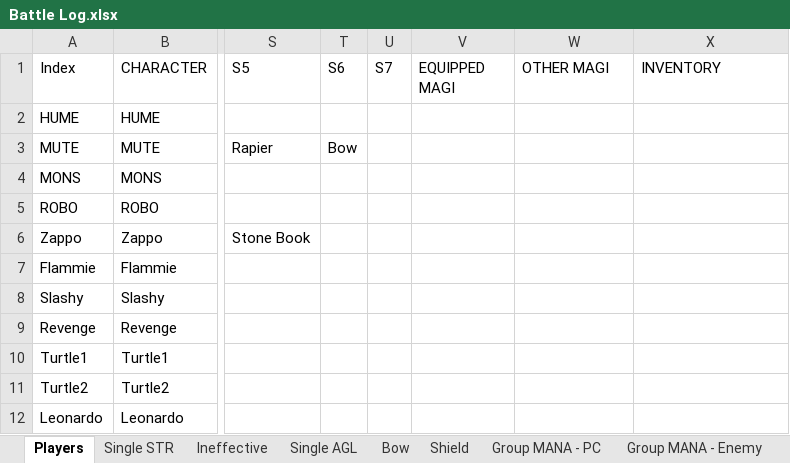
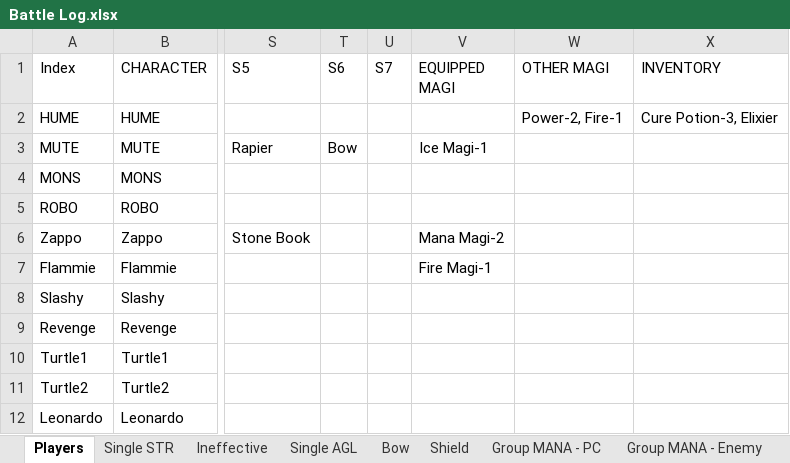
Before and after one commit to ActionIV/pillar, an Excel workbook: Battle Log.xlsx, sheet Players, drawn as a sheet; only a part is shown, gaps mark what is left out; values as stored, in another font and other column widths than the file's, no borders; conditional formats not drawn; the diff names each change by its address in the sheet, - before the commit and + after, or states it on an @@ line.

Commit message:
Refactoring to support MAGI inclusion
Append MAGI to skills list for PCs
Built new functions for each Actor subclass: getAgility, getStrength, getDefense, getMana
Refactored everything to use the new functions
Added MAGI calculations for stats and elements

```diff
--- a/Battle Log.xlsx (sheet Players)
+++ b/Battle Log.xlsx (sheet Players)
-W2 (OTHER MAGI): (empty)
+W2 (OTHER MAGI): Power-2, Fire-1
-X2 (INVENTORY): (empty)
+X2 (INVENTORY): Cure Potion-3, Elixier
-V3 (EQUIPPED MAGI): (empty)
+V3 (EQUIPPED MAGI): Ice Magi-1
-V6 (EQUIPPED MAGI): (empty)
+V6 (EQUIPPED MAGI): Mana Magi-2
-V7 (EQUIPPED MAGI): (empty)
+V7 (EQUIPPED MAGI): Fire Magi-1
```
Also changed, not shown: FFL2 Data.xlsx, 3 other files.
